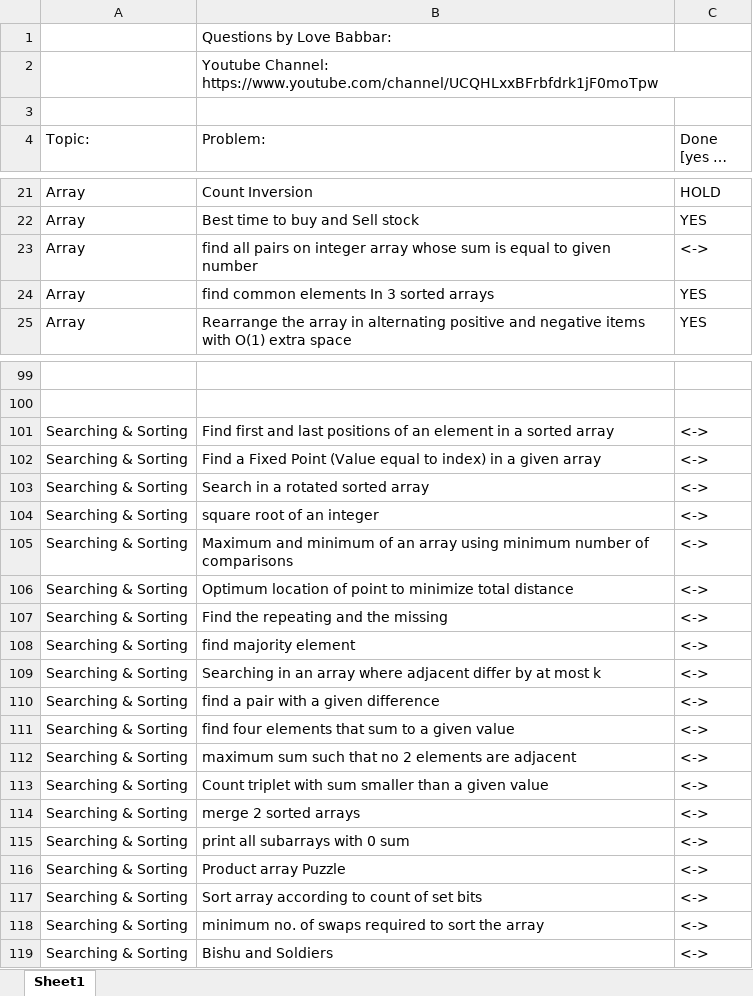
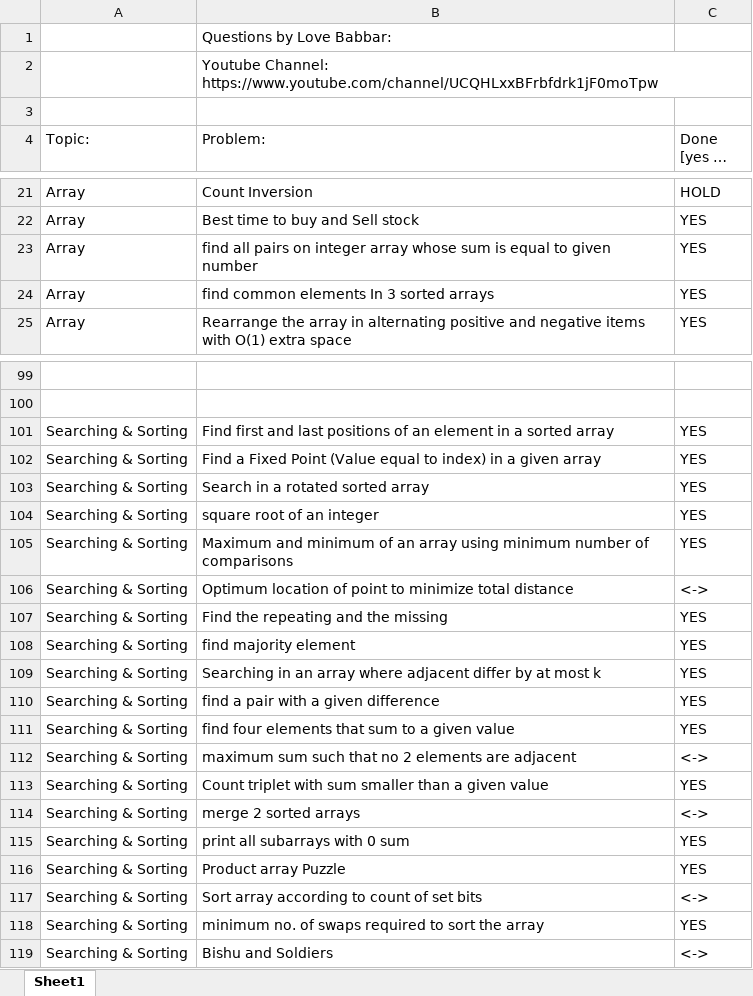
Before and after one commit to ronie219/Practice, an Excel workbook: 450/FINAL450.xlsx, sheet Sheet1, drawn as a sheet; only a part is shown, gaps mark what is left out; long unchanged cells end in …; values as stored, in another font and other column widths than the file's, no cell formats; the diff covers the shown part only; the diff names each change by its address in the sheet, - before the commit and + after, or states it on an @@ line.

```diff
--- a/450/FINAL450.xlsx (sheet Sheet1)
+++ b/450/FINAL450.xlsx (sheet Sheet1)
-C23 (Done [yes or no]): <->
+C23 (Done [yes or no]): YES
-C101:C105 (Done [yes or no]): <->
+C101:C105 (Done [yes or no]): YES
-C107:C111 (Done [yes or no]): <->
+C107:C111 (Done [yes or no]): YES
-C113 (Done [yes or no]): <->
+C113 (Done [yes or no]): YES
-C115:C116 (Done [yes or no]): <->
+C115:C116 (Done [yes or no]): YES
-C118 (Done [yes or no]): <->
+C118 (Done [yes or no]): YES
```
Also changed, not shown: 31 edited cells elsewhere in this sheet, cell formats, 8 other files.
